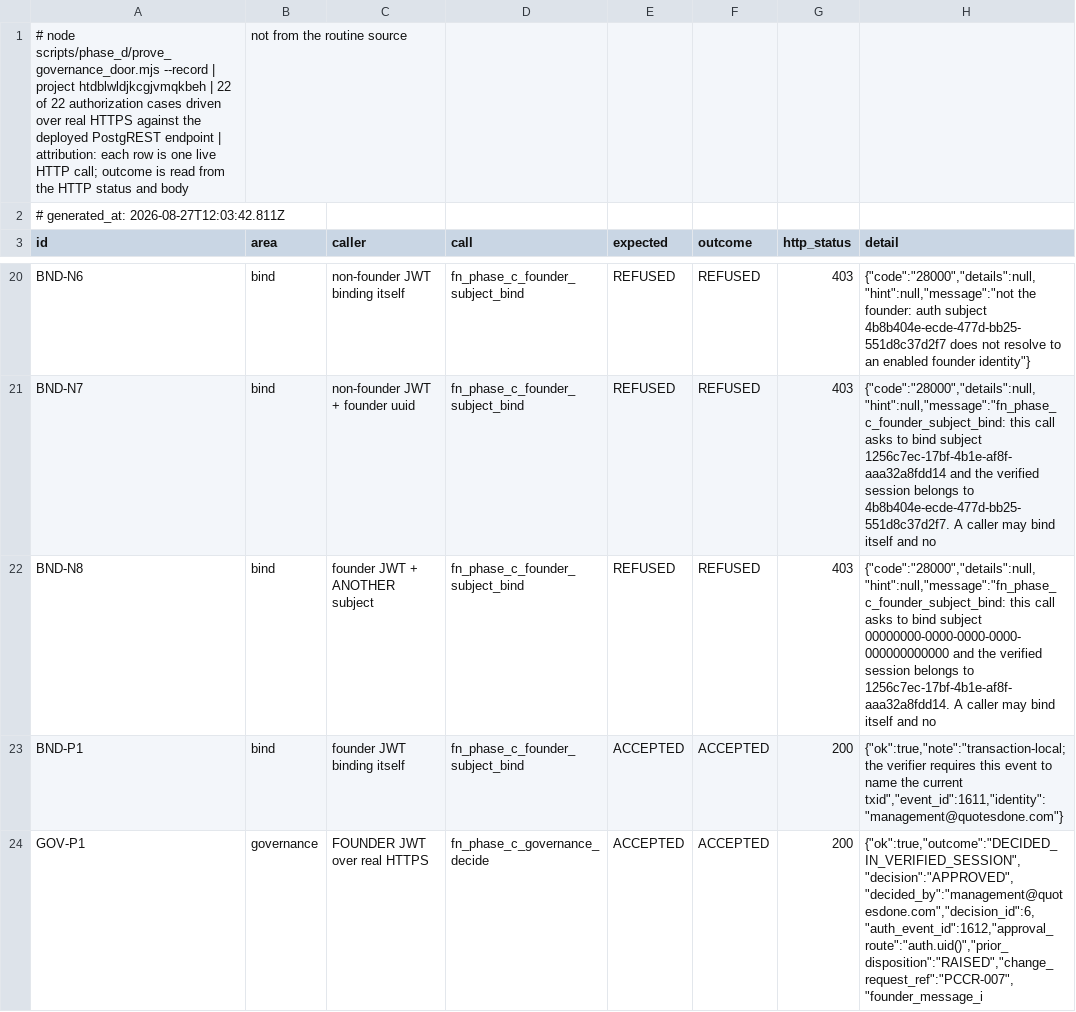
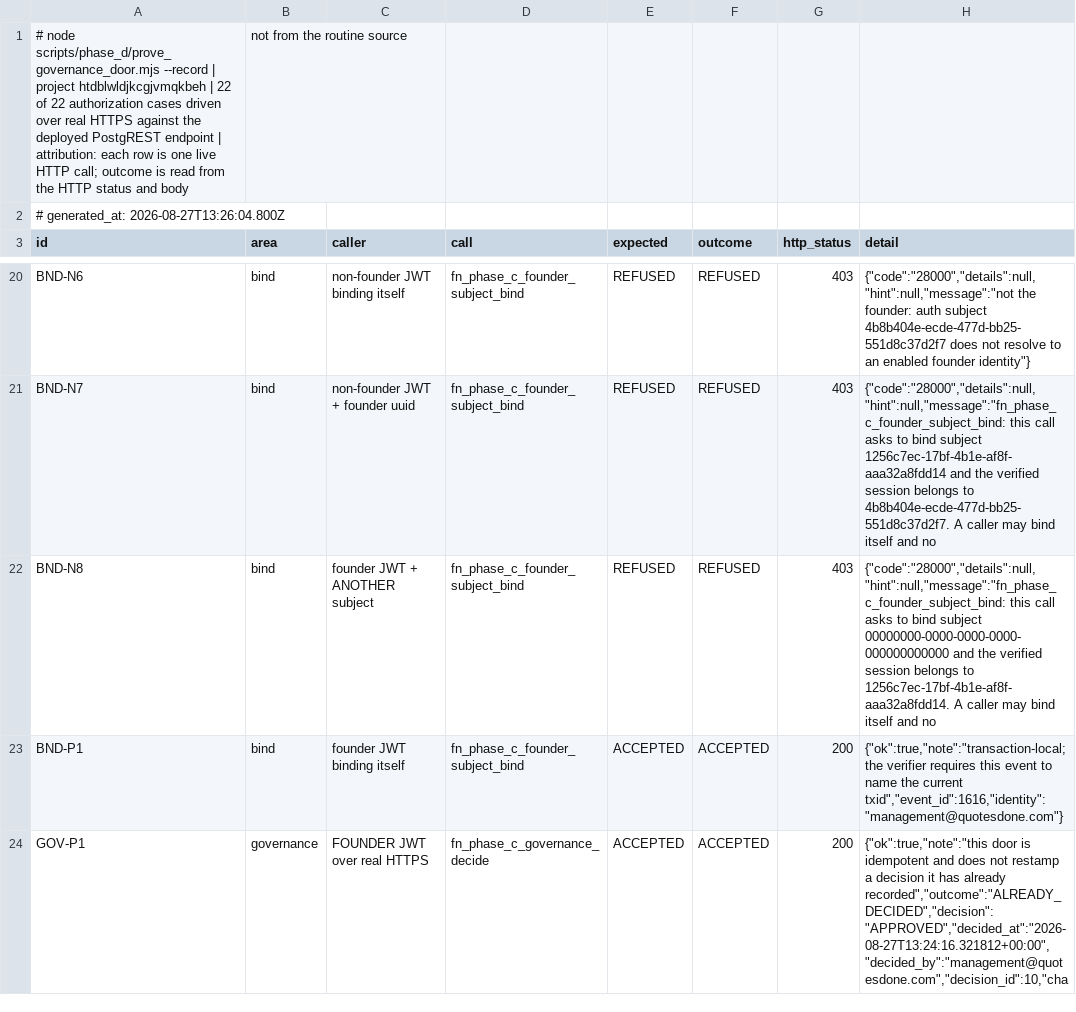
Before and after one commit to ahmadmhdnabilalzain-bot/quotesdone, a CSV file: docs/phase-d/PHASE_D_GOVERNANCE_DOOR_CANARY.csv, drawn as a sheet; only a part is shown, gaps mark what is left out; the diff covers the shown part only.

```diff
--- a/docs/phase-d/PHASE_D_GOVERNANCE_DOOR_CANARY.csv
+++ b/docs/phase-d/PHASE_D_GOVERNANCE_DOOR_CANARY.csv
@@ -1,3 +1,3 @@
 # node scripts/phase_d/prove_governance_door.mjs --record | project htdblwldjkcgjvmqkbeh | 22 of 22 authorization cases driven over real HTTPS against the deployed PostgREST endpoint | attribution: each row is one live HTTP call; outcome is read from the HTTP status and body, not from the routine source
-# generated_at: 2026-08-27T12:03:42.811Z
+# generated_at: 2026-08-27T13:26:04.800Z
 id,area,caller,call,expected,outcome,http_status,detail
@@ -22,3 +22,3 @@ BND-N7,bind,non-founder JWT + founder uuid,fn_phase_c_founder_subject_bind,REFUS
 BND-N8,bind,founder JWT + ANOTHER subject,fn_phase_c_founder_subject_bind,REFUSED,REFUSED,403,"{""code"":""28000"",""details"":null,""hint"":null,""message"":""fn_phase_c_founder_subject_bind: this call asks to bind subject 00000000-0000-0000-0000-000000000000 and the verified session belongs to 1256c7ec-17bf-4b1e-af8f-aaa32a8fdd14. A caller may bind itself and no"
-BND-P1,bind,founder JWT binding itself,fn_phase_c_founder_subject_bind,ACCEPTED,ACCEPTED,200,"{""ok"":true,""note"":""transaction-local; the verifier requires this event to name the current txid"",""event_id"":1611,""identity"":""management@quotesdone.com""}"
-GOV-P1,governance,FOUNDER JWT over real HTTPS,fn_phase_c_governance_decide,ACCEPTED,ACCEPTED,200,"{""ok"":true,""outcome"":""DECIDED_IN_VERIFIED_SESSION"",""decision"":""APPROVED"",""decided_by"":""management@quotesdone.com"",""decision_id"":6,""auth_event_id"":1612,""approval_route"":""auth.uid()"",""prior_disposition"":""RAISED"",""change_request_ref"":""PCCR-007"",""founder_message_i"
+BND-P1,bind,founder JWT binding itself,fn_phase_c_founder_subject_bind,ACCEPTED,ACCEPTED,200,"{""ok"":true,""note"":""transaction-local; the verifier requires this event to name the current txid"",""event_id"":1616,""identity"":""management@quotesdone.com""}"
+GOV-P1,governance,FOUNDER JWT over real HTTPS,fn_phase_c_governance_decide,ACCEPTED,ACCEPTED,200,"{""ok"":true,""note"":""this door is idempotent and does not restamp a decision it has already recorded"",""outcome"":""ALREADY_DECIDED"",""decision"":""APPROVED"",""decided_at"":""2026-08-27T13:24:16.321812+00:00"",""decided_by"":""management@quotesdone.com"",""decision_id"":10,""cha"
```
Also changed, not shown: 5 edited cells elsewhere in this file, 6 other files.
